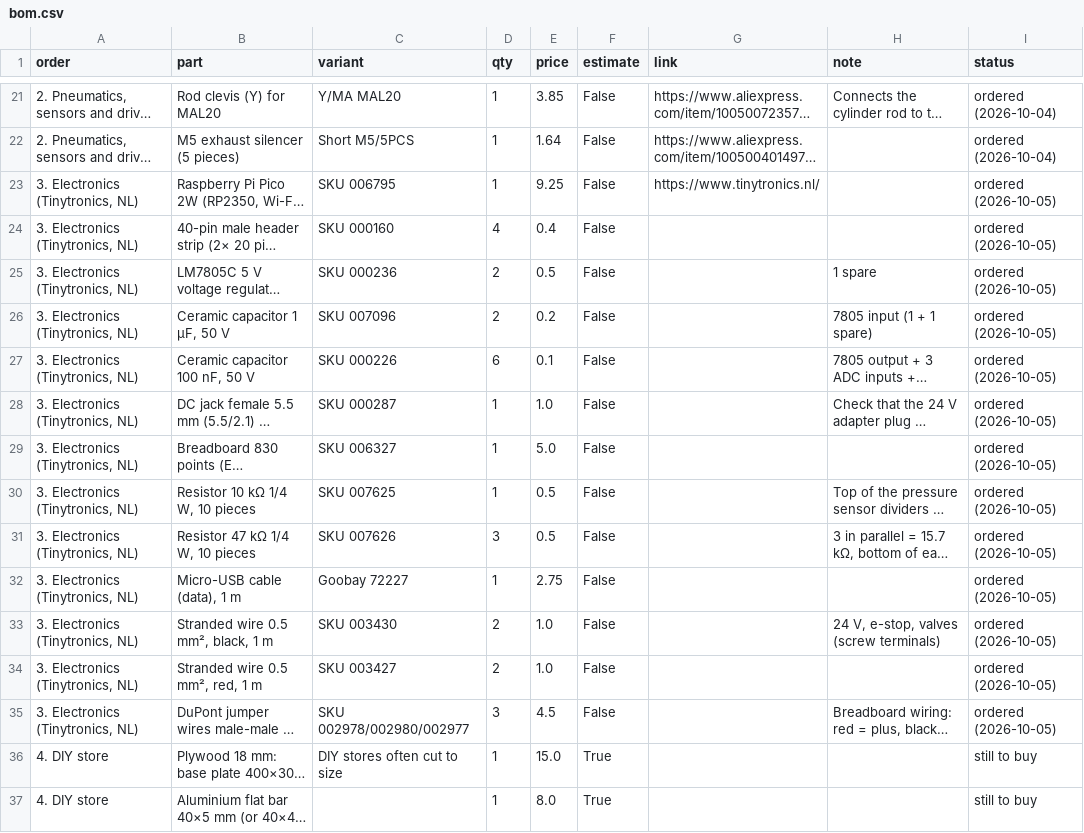
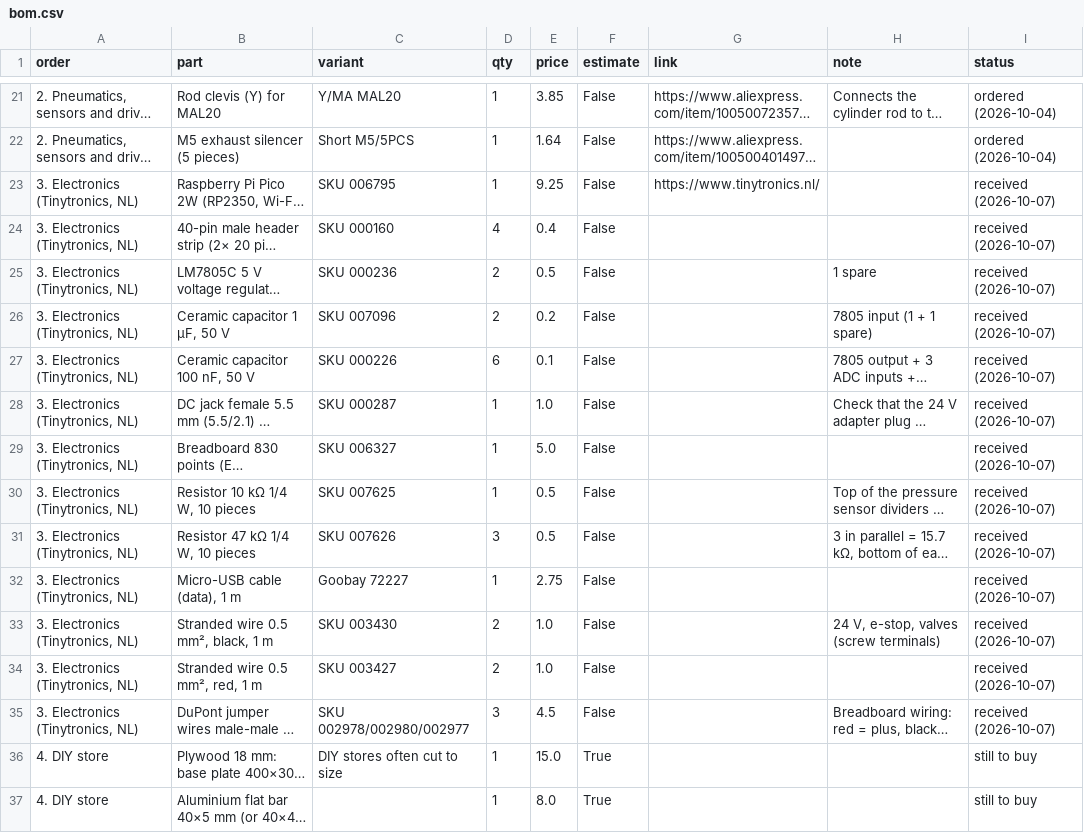
Before and after one commit to xtenone/pneumatic-arm, a CSV file: test1/docs/bom.csv, drawn as a sheet; only a part is shown, gaps mark what is left out; long unchanged cells end in …; the diff names each change by its address in the sheet, - before the commit and + after, or states it on an @@ line.

```diff
--- a/test1/docs/bom.csv
+++ b/test1/docs/bom.csv
-I23:I35 (status): ordered (2026-10-05)
+I23:I35 (status): received (2026-10-07)
```
Also changed, not shown: 4 other files.
